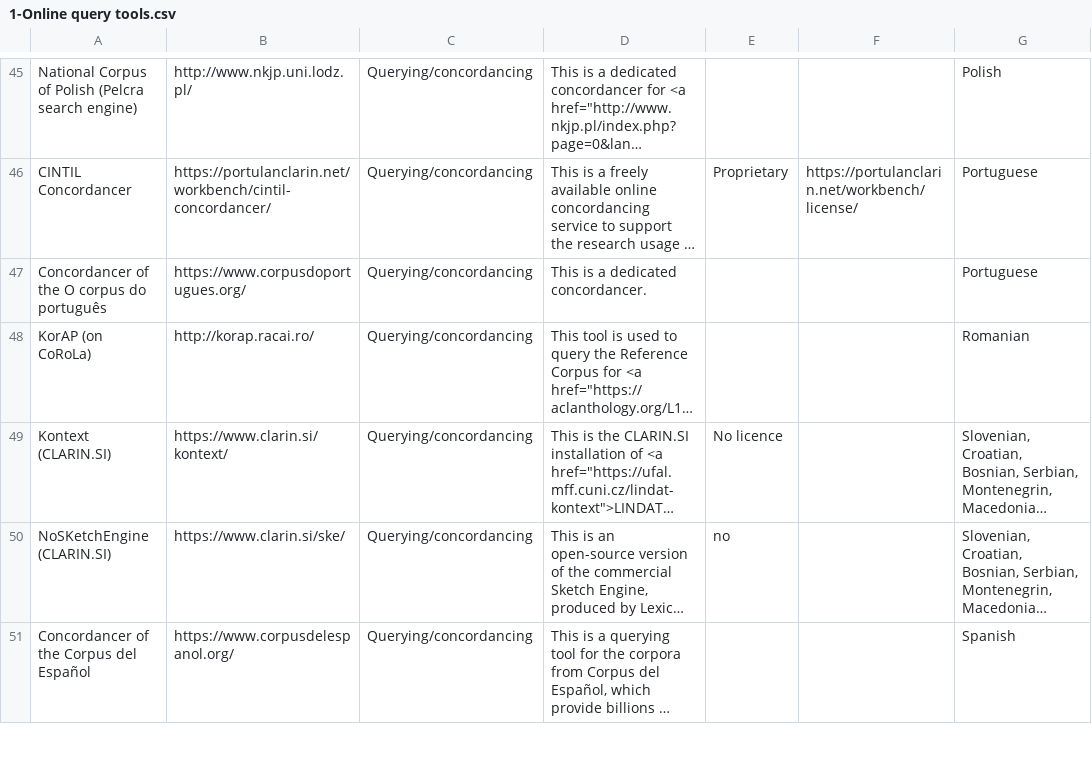
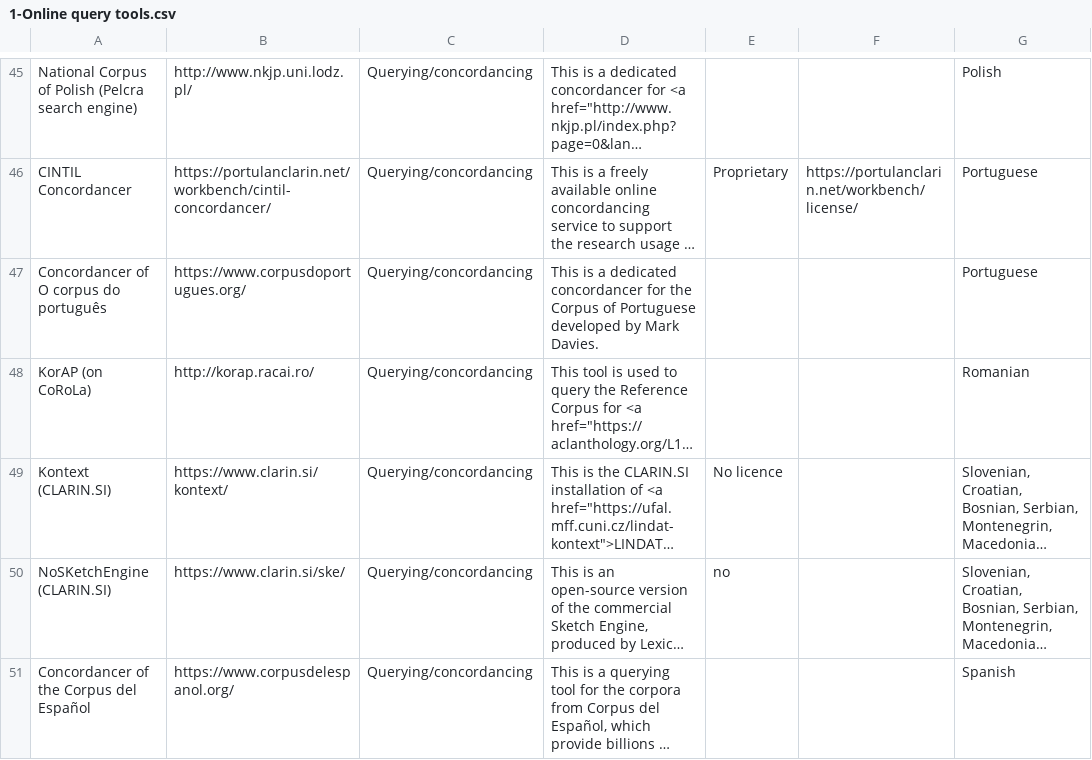
Before and after one commit to clarin-eric/resource-families-html-generator, a CSV file: resource_families/Tools/Corpus query tools/1-Online query tools.csv, drawn as a sheet; only a part is shown, gaps mark what is left out; long unchanged cells end in …; the diff covers the shown part only; the diff names each change by its address in the sheet, - before the commit and + after, or states it on an @@ line.

```diff
--- a/resource_families/Tools/Corpus query tools/1-Online query tools.csv
+++ b/resource_families/Tools/Corpus query tools/1-Online query tools.csv
-A47: Concordancer of the O corpus do português
+A47: Concordancer of O corpus do português
-D47: …a dedicated concordancer.
+D47: …a dedicated concordancer for the Corpus of Portuguese developed by Mark Davies.
```
Also changed, not shown: 20 edited cells elsewhere in this file.
